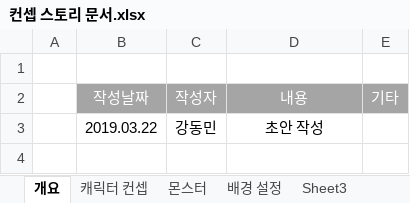
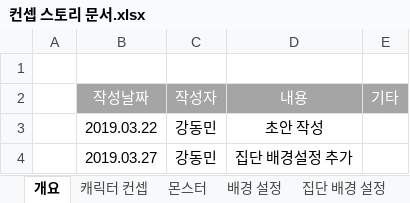
Before and after one commit to kangilgu/Gorilla-box, an Excel workbook: Document/컨셉/컨셉 스토리 문서.xlsx, sheet 개요, drawn as a sheet; values as stored, in another font and other column widths than the file's, no borders; the diff names each change by its address in the sheet, - before the commit and + after, or states it on an @@ line.

```diff
--- a/Document/컨셉/컨셉 스토리 문서.xlsx (sheet 개요)
+++ b/Document/컨셉/컨셉 스토리 문서.xlsx (sheet 개요)
-sheet tab: Sheet3
+sheet tab: 집단 배경 설정
+row 4:  | 2019.03.27 | 강동민 | 집단 배경설정 추가
```
Also changed, not shown: sheet 집단 배경 설정, Document/몬스터 시스템 문서_강동민.xlsx, Document/애니메이션 리스트.xlsx.
